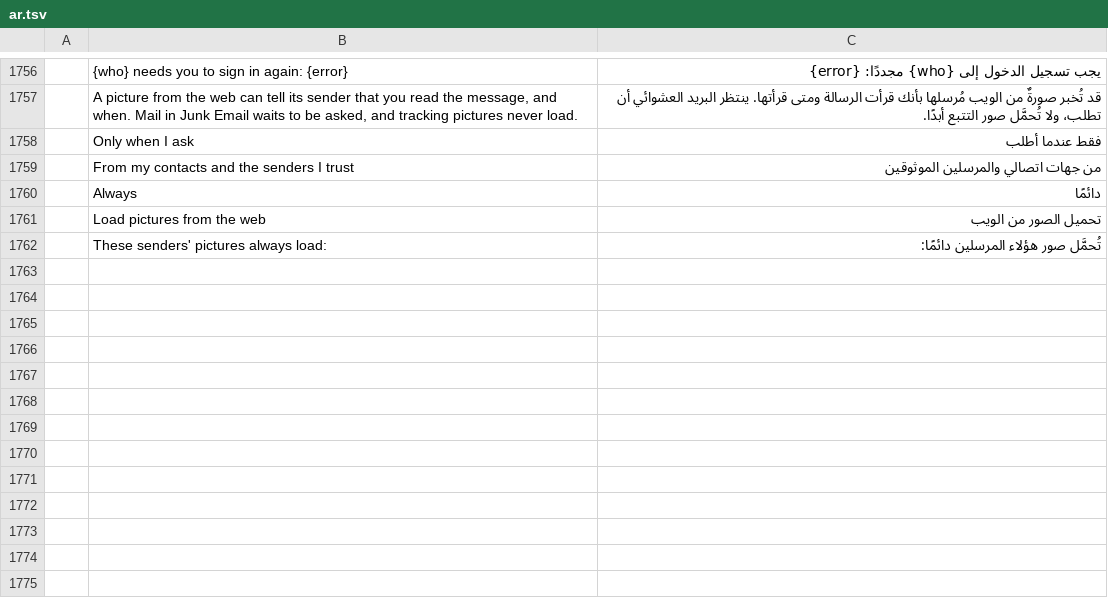
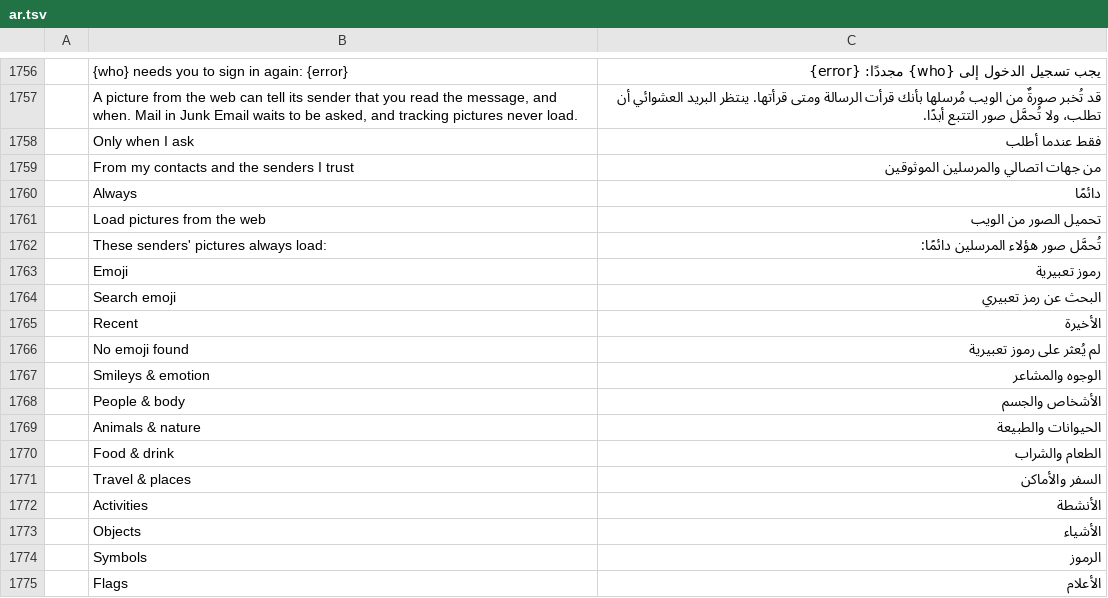
Before and after one commit to dgaudin/quatrelle, a TSV file: crates/ui-egui/src/i18n/ar.tsv, drawn as a sheet; only a part is shown, gaps mark what is left out; the diff names each change by its address in the sheet, - before the commit and + after, or states it on an @@ line.

```diff
--- a/crates/ui-egui/src/i18n/ar.tsv
+++ b/crates/ui-egui/src/i18n/ar.tsv
+row 1763:  | Emoji | رموز تعبيرية
+row 1764:  | Search emoji | البحث عن رمز تعبيري
+row 1765:  | Recent | الأخيرة
+row 1766:  | No emoji found | لم يُعثر على رموز تعبيرية
+row 1767:  | Smileys & emotion | الوجوه والمشاعر
+row 1768:  | People & body | الأشخاص والجسم
+row 1769:  | Animals & nature | الحيوانات والطبيعة
+row 1770:  | Food & drink | الطعام والشراب
+row 1771:  | Travel & places | السفر والأماكن
+row 1772:  | Activities | الأنشطة
+row 1773:  | Objects | الأشياء
+row 1774:  | Symbols | الرموز
+row 1775:  | Flags | الأعلام
```
Also changed, not shown: crates/ui-egui/src/i18n/es.tsv, crates/ui-egui/src/i18n/he.tsv, 29 other files.
